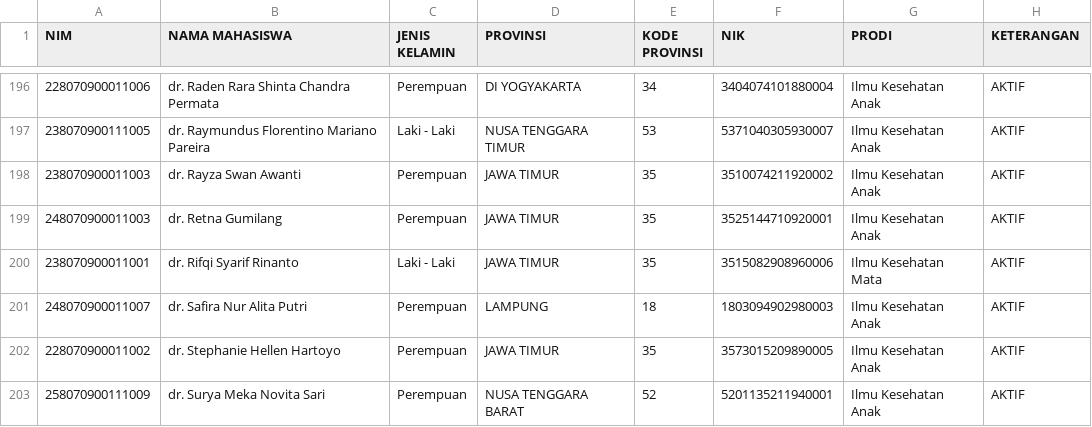
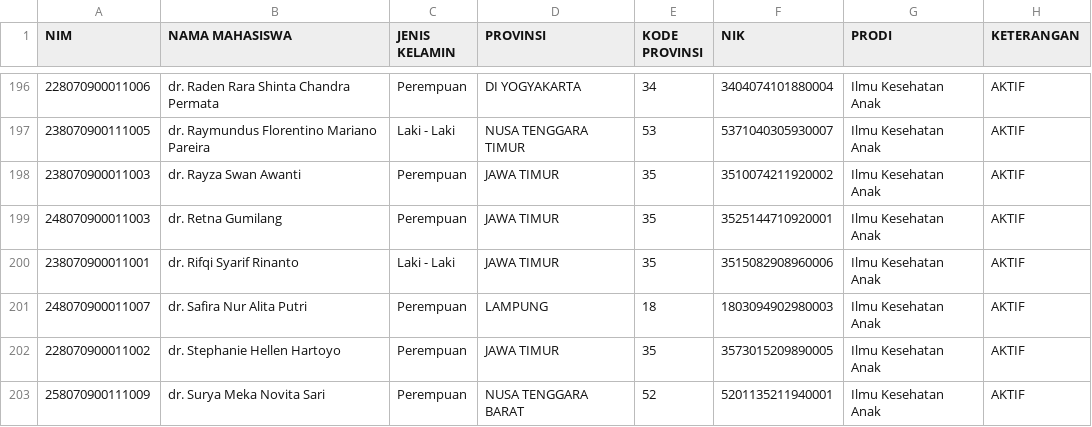
Before and after one commit to hermawanyuniarto/dashboard-ppds, a CSV file: public/data-ppds.csv, drawn as a sheet; only a part is shown, gaps mark what is left out.

Commit message:
Update data-ppds.csv
dr. Rifqi Syarif Rinanto dipindahkan kembali ke Ilmu Kesehatan Anak

```diff
--- a/public/data-ppds.csv
+++ b/public/data-ppds.csv
@@ -199,3 +199,3 @@ NIM;NAMA MAHASISWA;JENIS KELAMIN;PROVINSI;KODE PROVINSI;NIK;PRODI;KETERANGAN
 248070900011003;dr. Retna Gumilang;Perempuan;JAWA TIMUR;35;3525144710920001;Ilmu Kesehatan Anak;AKTIF
-238070900011001;dr. Rifqi Syarif Rinanto;Laki - Laki;JAWA TIMUR;35;3515082908960006;Ilmu Kesehatan Mata;AKTIF
+238070900011001;dr. Rifqi Syarif Rinanto;Laki - Laki;JAWA TIMUR;35;3515082908960006;Ilmu Kesehatan Anak;AKTIF
 248070900011007;dr. Safira Nur Alita Putri;Perempuan;LAMPUNG;18;1803094902980003;Ilmu Kesehatan Anak;AKTIF
```
